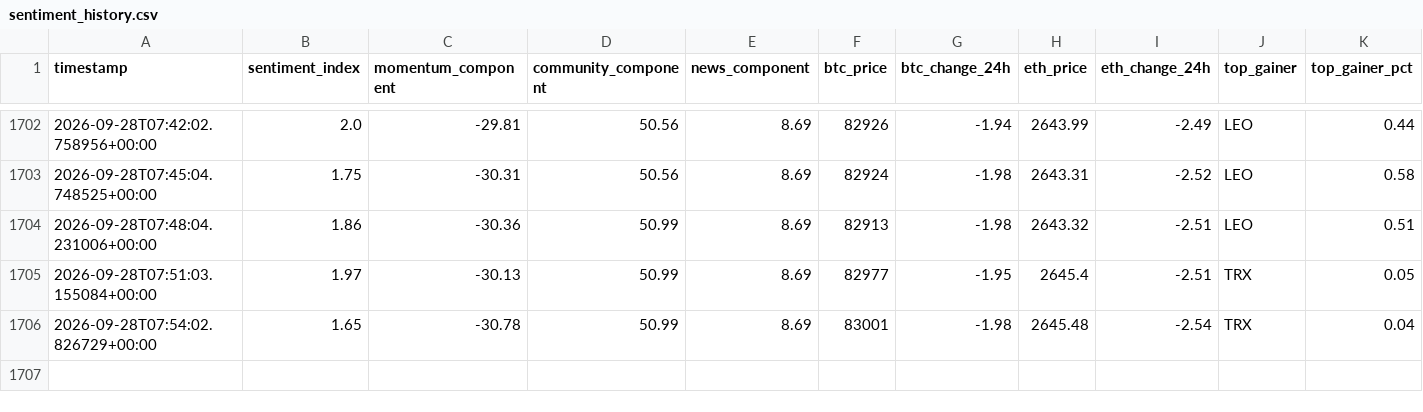
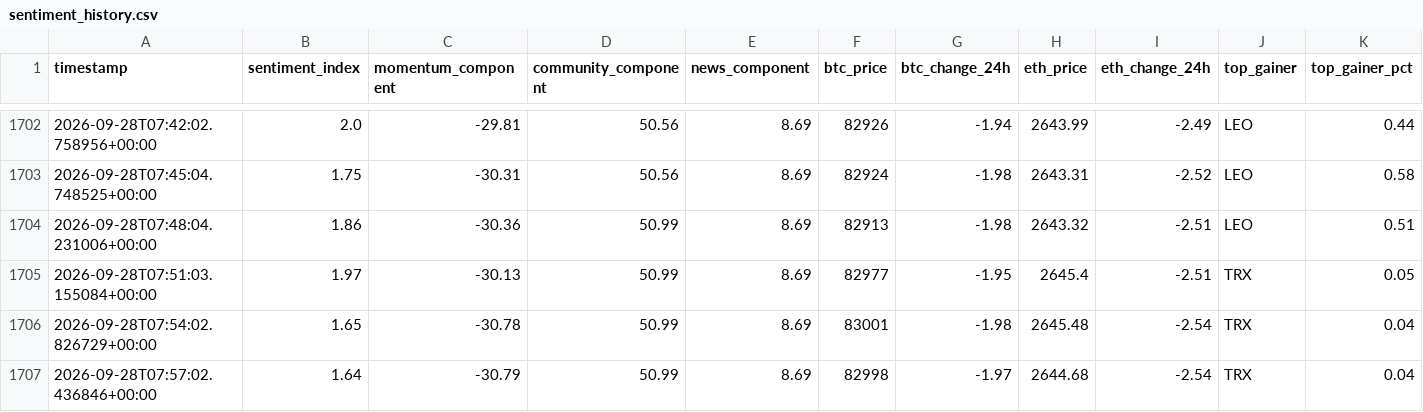
Before and after one commit to nyandajr/global-crypto-sentiment, a CSV file: data/sentiment_history.csv, drawn as a sheet; only a part is shown, gaps mark what is left out; rows hold the shown columns only; the diff names each change by its address in the sheet, - before the commit and + after, or states it on an @@ line.

Commit message:
data: crypto sentiment bullish 1.64 | BTC $82,998 (-1.97%) | top: TRX +0.04%

```diff
--- a/data/sentiment_history.csv
+++ b/data/sentiment_history.csv
+row 1707: 2026-09-28T07:57:02.436846+00:00 | 1.64 | -30.79 | 50.99 | 8.69 | 82998 | -1.97 | 2644.68 | -2.54 | TRX | 0.04
```
Also changed, not shown: 1 other file.
